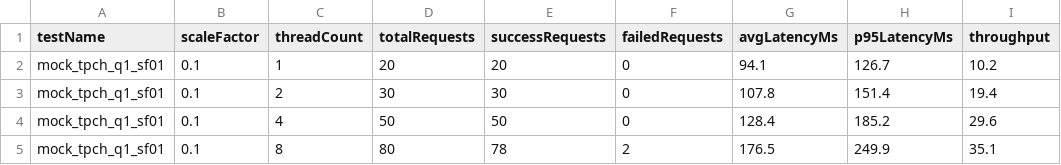
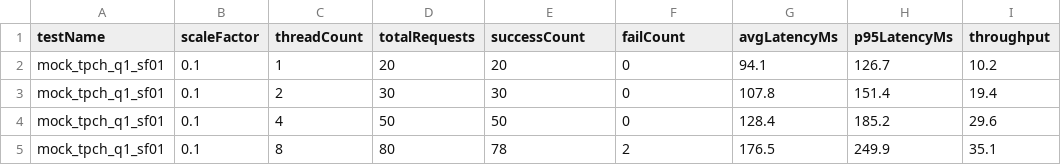
Before and after one commit to LeeJeaa/BUPT-CommerceInsight, a CSV file: report/performance/performance_mock.csv, drawn as a sheet; only a part is shown; the diff names each change by its address in the sheet, - before the commit and + after, or states it on an @@ line.

Commit message:
test(d): add sf02 benchmark evidence

```diff
--- a/report/performance/performance_mock.csv
+++ b/report/performance/performance_mock.csv
-E1: successRequests
+E1: successCount
-F1: failedRequests
+F1: failCount
```
Also changed, not shown: 45 other files.
